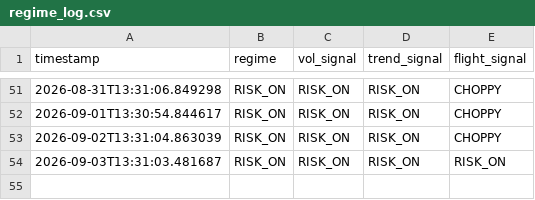
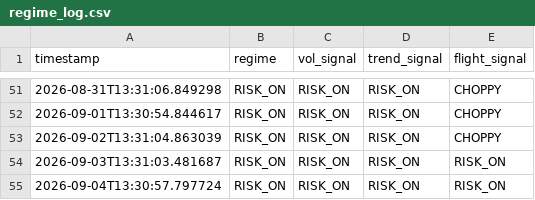
Before and after one commit to Tyler-Morton/BeatTheComp, a CSV file: regime_log.csv, drawn as a sheet; only a part is shown, gaps mark what is left out.

```diff
--- a/regime_log.csv
+++ b/regime_log.csv
@@ -54 +54,2 @@ timestamp,regime,vol_signal,trend_signal,flight_signal
 2026-09-03T13:31:03.481687,RISK_ON,RISK_ON,RISK_ON,RISK_ON
+2026-09-04T13:30:57.797724,RISK_ON,RISK_ON,RISK_ON,RISK_ON
```
Also changed, not shown: daily_log.csv, watchlist_log.csv, 1 other file.
